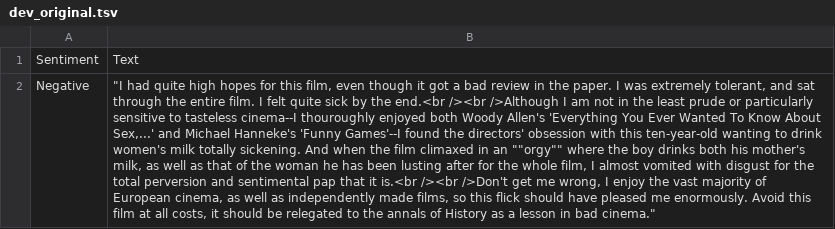
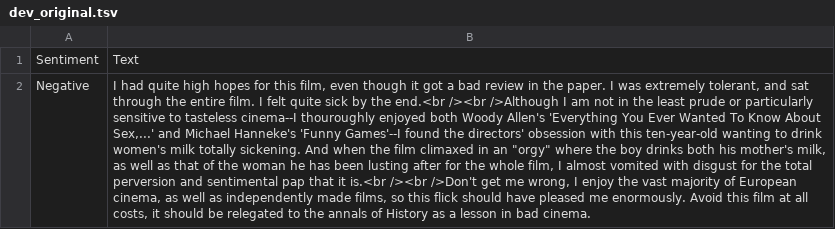
Before and after one commit to allenai/contrast-sets, a TSV file: IMDb/data/dev_original.tsv, drawn as a sheet; only a part is shown; the diff covers the shown part only; the diff names each change by its address in the sheet, - before the commit and + after, or states it on an @@ line.

```diff
--- a/IMDb/data/dev_original.tsv
+++ b/IMDb/data/dev_original.tsv
-B2: "I had quite high hopes for this film, even though it got a bad review in the paper. I was extremely tolerant, and sat through the entire film. I felt quite sick by the end.<br /><br />Although I am not in the least prude or particularly sensitive to tasteless cinema--I thouroughly enjoyed both Woody Allen's 'Everything You Ever Wanted To Know About Sex,...' and Michael Hanneke's 'Funny Games'--I found the directors' obsession with this ten-year-old wanting to drink women's milk totally sickening. And when the film climaxed in an ""orgy"" where the boy drinks both his mother's milk, as well as that of the woman he has been lusting after for the whole film, I almost vomited with disgust for the total perversion and sentimental pap that it is.<br /><br />Don't get me wrong, I enjoy the vast majority of European cinema, as well as independently made films, so this flick should have pleased me enormously. Avoid this film at all costs, it should be relegated to the annals of History as a lesson in bad cinema."
+B2: I had quite high hopes for this film, even though it got a bad review in the paper. I was extremely tolerant, and sat through the entire film. I felt quite sick by the end.<br /><br />Although I am not in the least prude or particularly sensitive to tasteless cinema--I thouroughly enjoyed both Woody Allen's 'Everything You Ever Wanted To Know About Sex,...' and Michael Hanneke's 'Funny Games'--I found the directors' obsession with this ten-year-old wanting to drink women's milk totally sickening. And when the film climaxed in an "orgy" where the boy drinks both his mother's milk, as well as that of the woman he has been lusting after for the whole film, I almost vomited with disgust for the total perversion and sentimental pap that it is.<br /><br />Don't get me wrong, I enjoy the vast majority of European cinema, as well as independently made films, so this flick should have pleased me enormously. Avoid this film at all costs, it should be relegated to the annals of History as a lesson in bad cinema.
```
Also changed, not shown: 40 edited cells elsewhere in this file, IMDb/data/dev_contrast.tsv, IMDb/data/test_contrast.tsv, 1 other file.
